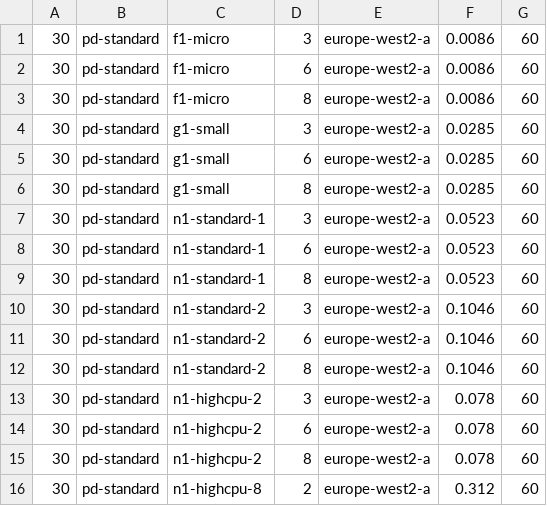
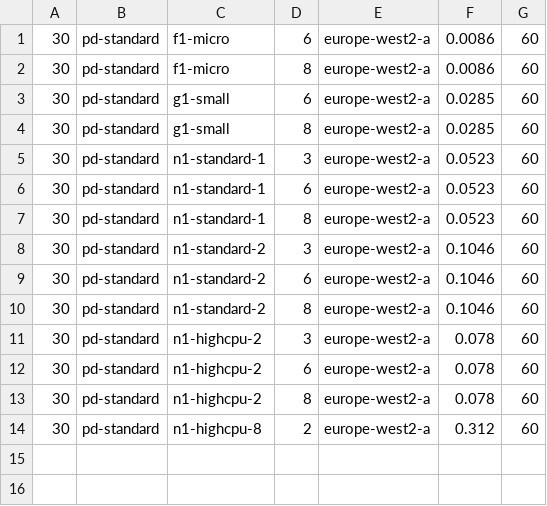
Before and after one commit to Briggsby/CS5052Practical, a CSV file: input.csv, drawn as a sheet; the diff names each change by its address in the sheet, - before the commit and + after, or states it on an @@ line.

Commit message:
Removed already done inputs

```diff
--- a/input.csv
+++ b/input.csv
-row 1: 30 | pd-standard | f1-micro | 3 | europe-west2-a | 0.0086 | 60
-row 4: 30 | pd-standard | g1-small | 3 | europe-west2-a | 0.0285 | 60
```
